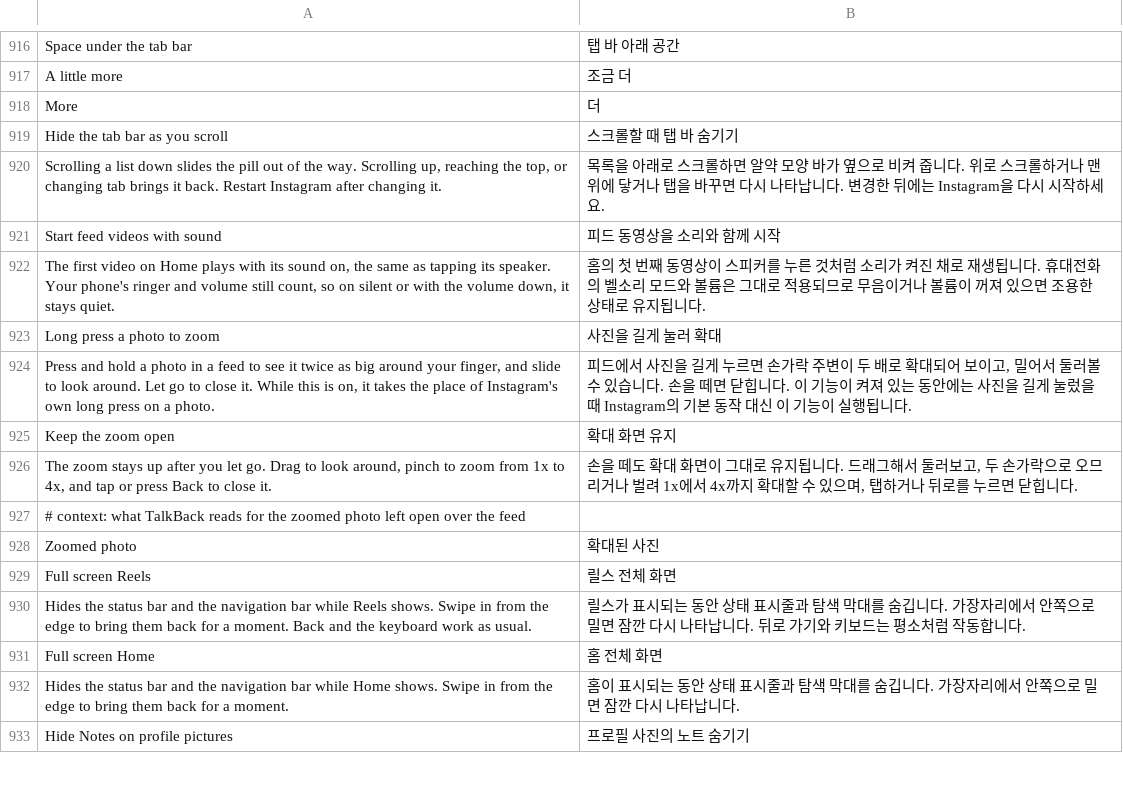
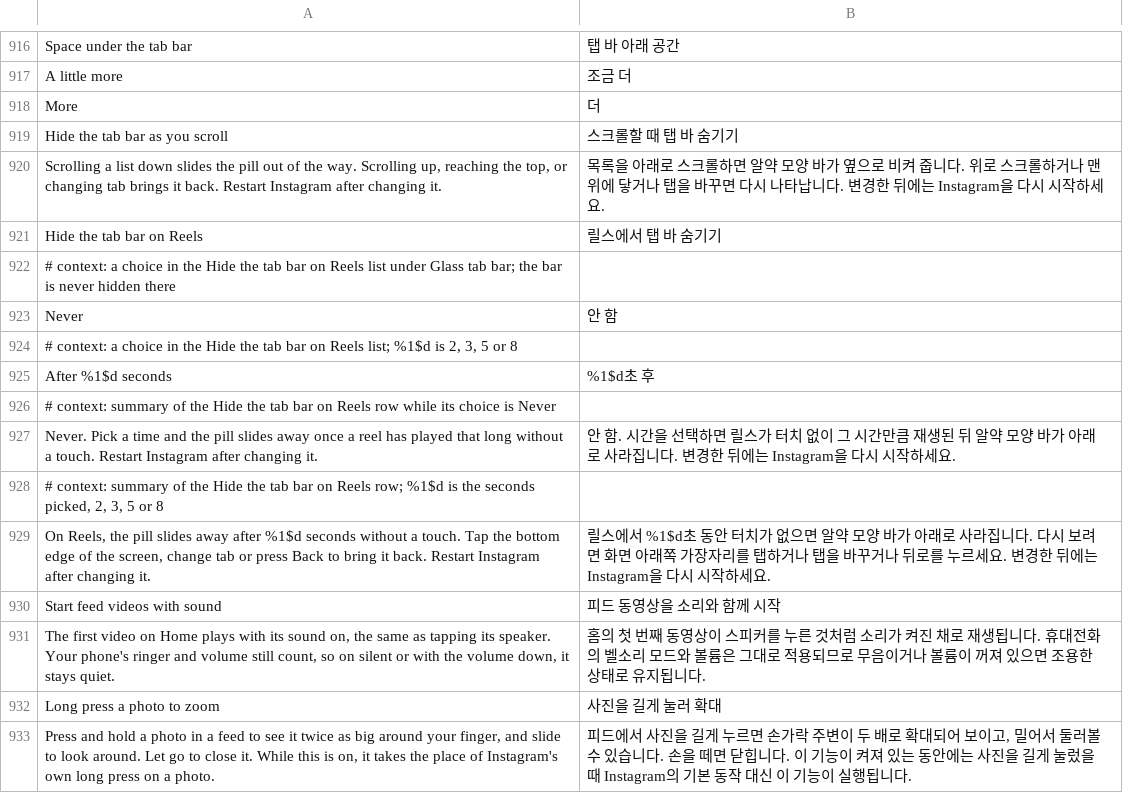
Before and after one commit to Aholicknight/HushGram, a TSV file: extensions/shared/library/src/main/l10n/ko.tsv, drawn as a sheet; only a part is shown, gaps mark what is left out; the shorter side is filled out with more unchanged rows.

Commit message:
feat(glass): the tab bar can slide away on Reels after a wait
Hide the tab bar as you scroll leaves the bar alone on every reel: a swipe
to the next reel isn't a scroll, and the viewer stops at the bar's top. So
there was no way to get the bar out of the way while a reel plays, which is
what #170 went on to ask for.

Hide the tab bar on Reels is a new list under Glass tab bar, right after the
scroll switch: Never, which it starts on, or after 2, 3, 5 or 8 seconds. The
wait starts over when a touch ends, on Back and when the bar's screen comes
to the front. If it runs out with the Reels viewer on screen and no finger
down, the bar slides off the bottom the way a scroll slides it. A swipe to
another reel leaves it away whichever way the finger goes. A finger put down
where the bar sits brings it back, and so do Back, a tab change, a pause,
leaving Reels, the bar leaving its window and the screen going to the
background.

The list works without the scroll switch and the switch works as before
without the list. The hider is built when either is on. The bar is still
only moved, never resized or hidden, so the reel keeps its size and the
strip the bar leaves shows what is behind it. The viewer has to be across
most of the window to count, since a pager keeps the Reels tab beside the
screen and that copy says it is shown too. A hider no window hands its
touches to never waits, as nothing could bring its bar back.

Refs #170

```diff
--- a/extensions/shared/library/src/main/l10n/ko.tsv
+++ b/extensions/shared/library/src/main/l10n/ko.tsv
@@ -920,2 +920,11 @@ Hide the tab bar as you scroll	스크롤할 때 탭 바 숨기기
 Scrolling a list down slides the pill out of the way. Scrolling up, reaching the top, or changing tab brings it back. Restart Instagram after changing it.	목록을 아래로 스크롤하면 알약 모양 바가 옆으로 비켜 줍니다. 위로 스크롤하거나 맨 위에 닿거나 탭을 바꾸면 다시 나타납니다. 변경한 뒤에는 Instagram을 다시 시작하세요.
+Hide the tab bar on Reels	릴스에서 탭 바 숨기기
+# context: a choice in the Hide the tab bar on Reels list under Glass tab bar; the bar is never hidden there
+Never	안 함
+# context: a choice in the Hide the tab bar on Reels list; %1$d is 2, 3, 5 or 8
+After %1$d seconds	%1$d초 후
+# context: summary of the Hide the tab bar on Reels row while its choice is Never
+Never. Pick a time and the pill slides away once a reel has played that long without a touch. Restart Instagram after changing it.	안 함. 시간을 선택하면 릴스가 터치 없이 그 시간만큼 재생된 뒤 알약 모양 바가 아래로 사라집니다. 변경한 뒤에는 Instagram을 다시 시작하세요.
+# context: summary of the Hide the tab bar on Reels row; %1$d is the seconds picked, 2, 3, 5 or 8
+On Reels, the pill slides away after %1$d seconds without a touch. Tap the bottom edge of the screen, change tab or press Back to bring it back. Restart Instagram after changing it.	릴스에서 %1$d초 동안 터치가 없으면 알약 모양 바가 아래로 사라집니다. 다시 보려면 화면 아래쪽 가장자리를 탭하거나 탭을 바꾸거나 뒤로를 누르세요. 변경한 뒤에는 Instagram을 다시 시작하세요.
 Start feed videos with sound	피드 동영상을 소리와 함께 시작
```
Also changed, not shown: extensions/shared/library/src/main/l10n/de.tsv, extensions/shared/library/src/main/l10n/es.tsv, 14 other files.
